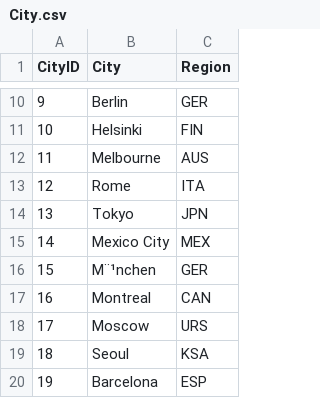
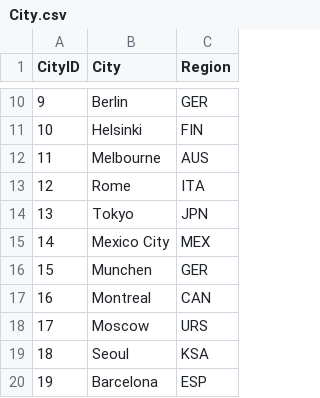
Before and after one commit to JakeSchoermer/INFS3202-Scripts, a CSV file: data_source/City.csv, drawn as a sheet; only a part is shown, gaps mark what is left out; the diff names each change by its address in the sheet, - before the commit and + after, or states it on an @@ line.

```diff
--- a/data_source/City.csv
+++ b/data_source/City.csv
-B16 (City): M¨¹nchen
+B16 (City): Munchen
```
Also changed, not shown: 3 other files.
